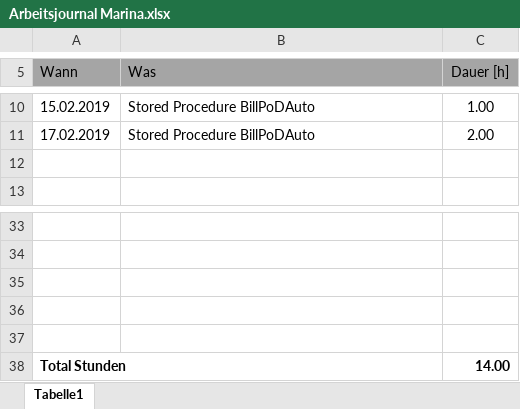
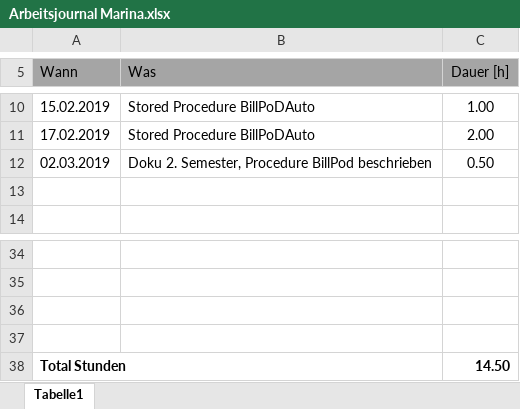
Before and after one commit to nigliox/DBSemesterProject, an Excel workbook: Arbeitsjournale/Arbeitsjournal Marina.xlsx, sheet Tabelle1, drawn as a sheet; only a part is shown, gaps mark what is left out; values as stored, in another font and other column widths than the file's, no borders; removed rows and columns are numbered as before the commit, all else as after; the diff names each change by its address in the sheet, - before the commit and + after, or states it on an @@ line.

Commit message:
Arbeitsjournal aktualisiert

```diff
--- a/Arbeitsjournale/Arbeitsjournal Marina.xlsx (sheet Tabelle1)
+++ b/Arbeitsjournale/Arbeitsjournal Marina.xlsx (sheet Tabelle1)
+row 12: 02.03.2019 | Doku 2. Semester, Procedure BillPod beschrieben | 0.50
-row 37: (empty)
-C38 (Dauer [h]): 14.00
+C38 (Dauer [h]): 14.50
```
